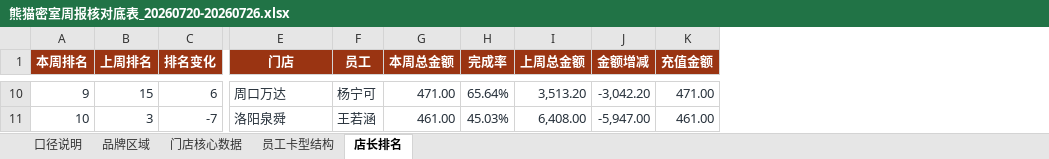
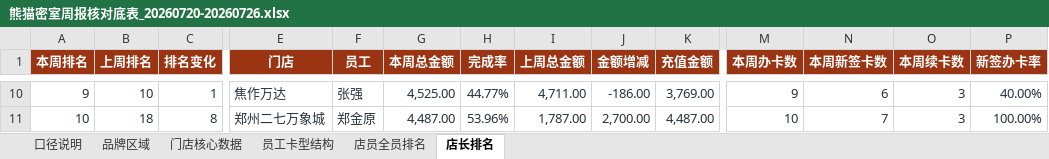
Before and after one commit to 17612861170/panda-weekly-pages, an Excel workbook: reports/current/熊猫密室周报核对底表_20260720-20260726.xlsx, sheet 店长排名, drawn as a sheet; only a part is shown, gaps mark what is left out; values as stored, in another font and other column widths than the file's, no borders; table styles not drawn; the diff covers the shown part only; the diff names each change by its address in the sheet, - before the commit and + after, or states it on an @@ line.

```diff
--- a/reports/current/熊猫密室周报核对底表_20260720-20260726.xlsx (sheet 店长排名)
+++ b/reports/current/熊猫密室周报核对底表_20260720-20260726.xlsx (sheet 店长排名)
+sheet tab: 店员全员排名
+column M (本周办卡数), rows 10-11: 9 | 10
+column N (本周新签卡数), rows 10-11: 6 | 7
+column O (本周续卡数), rows 10-11: 3 | 3
+column P (新签办卡率), rows 10-11: 40.00% | 100.00%
-B10 (上周排名): 15
+B10 (上周排名): 10
-C10 (排名变化): 6
+C10 (排名变化): 1
-E10 (门店): 周口万达
+E10 (门店): 焦作万达
-F10 (员工): 杨宁可
+F10 (员工): 张强
-G10 (本周总金额): 471.00
+G10 (本周总金额): 4,525.00
-H10 (完成率): 65.64%
+H10 (完成率): 44.77%
-I10 (上周总金额): 3,513.20
+I10 (上周总金额): 4,711.00
-J10 (金额增减): -3,042.20
+J10 (金额增减): -186.00
-K10 (充值金额): 471.00
+K10 (充值金额): 3,769.00
-B11 (上周排名): 3
+B11 (上周排名): 18
-C11 (排名变化): -7
+C11 (排名变化): 8
-E11 (门店): 洛阳泉舜
+E11 (门店): 郑州二七万象城
-F11 (员工): 王若涵
+F11 (员工): 郑金原
-G11 (本周总金额): 461.00
+G11 (本周总金额): 4,487.00
-H11 (完成率): 45.03%
+H11 (完成率): 53.96%
-I11 (上周总金额): 6,408.00
+I11 (上周总金额): 1,787.00
-J11 (金额增减): -5,947.00
+J11 (金额增减): 2,700.00
-K11 (充值金额): 461.00
+K11 (充值金额): 4,487.00
```
Also changed, not shown: 239 edited cells elsewhere in this sheet, sheet 员工卡型结构, reports/20260720-20260726/城市经理问题闭环填写表_20260720-20260726.xlsx, reports/20260720-20260726/熊猫密室周报核对底表_20260720-20260726.xlsx, 3 other files.
